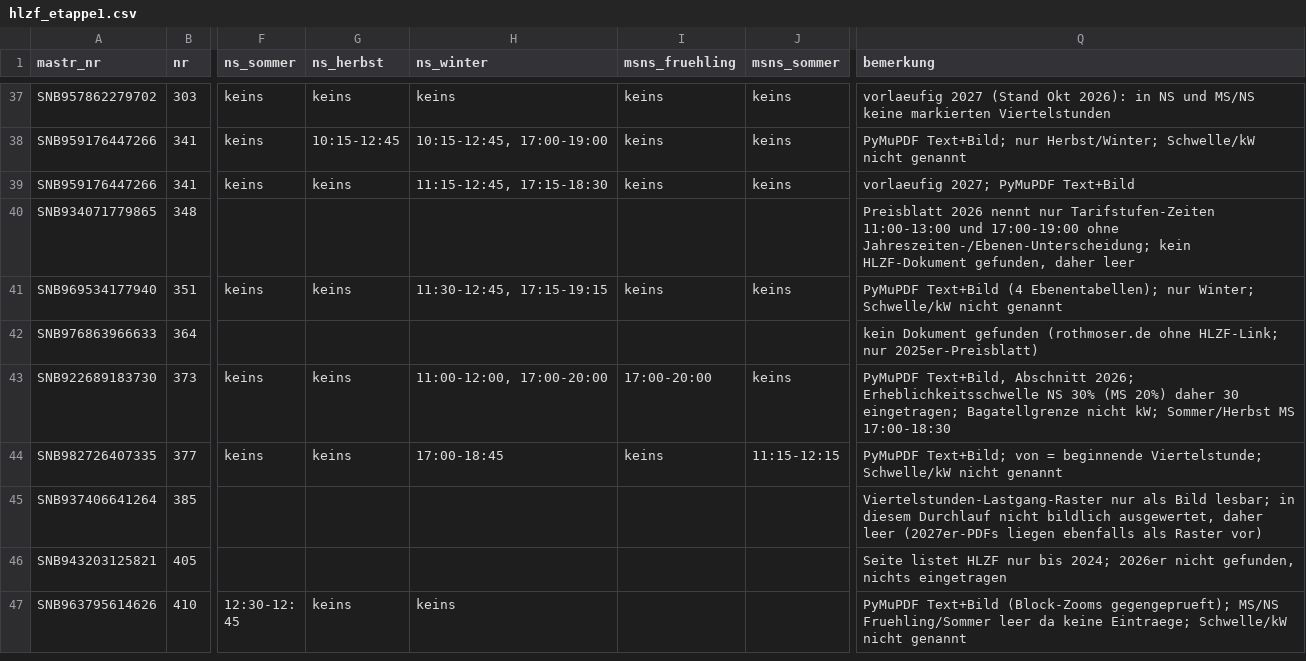
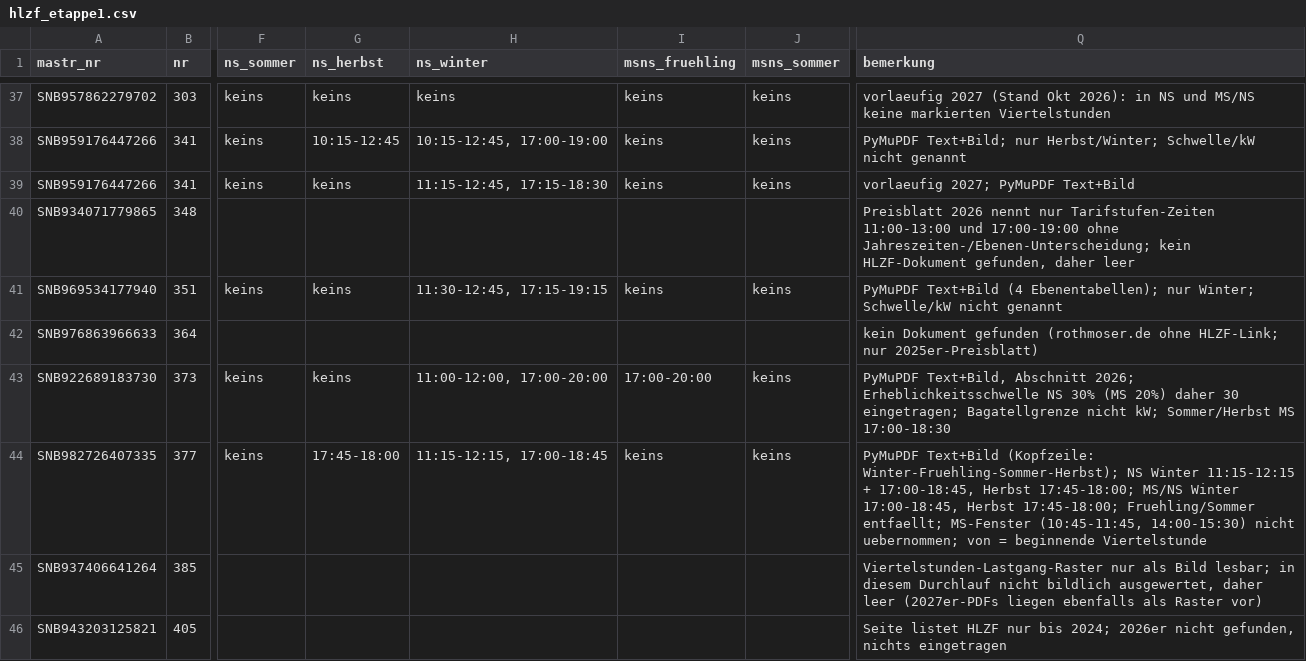
Before and after one commit to buelentd/netzentgelte-strom, a CSV file: ergebnis/hlzf/hlzf_etappe1.csv, drawn as a sheet; only a part is shown, gaps mark what is left out; the shorter side is filled out with more unchanged rows; the diff names each change by its address in the sheet, - before the commit and + after, or states it on an @@ line.

```diff
--- a/ergebnis/hlzf/hlzf_etappe1.csv
+++ b/ergebnis/hlzf/hlzf_etappe1.csv
-G44 (ns_herbst): keins
+G44 (ns_herbst): 17:45-18:00
-H44 (ns_winter): 17:00-18:45
+H44 (ns_winter): 11:15-12:15, 17:00-18:45
-J44 (msns_sommer): 11:15-12:15
+J44 (msns_sommer): keins
-Q44 (bemerkung): PyMuPDF Text+Bild; von = beginnende Viertelstunde; Schwelle/kW nicht genannt
+Q44 (bemerkung): PyMuPDF Text+Bild (Kopfzeile: Winter-Fruehling-Sommer-Herbst); NS Winter 11:15-12:15 + 17:00-18:45, Herbst 17:45-18:00; MS/NS Winter 17:00-18:45, Herbst 17:45-18:00; Fruehling/Sommer entfaellt; MS-Fenster (10:45-11:45, 14:00-15:30) nicht uebernommen; von = beginnende Viertelstunde
```
Also changed, not shown: ergebnis/hlzf/hlzf_etappe2.csv, 3 other files.
